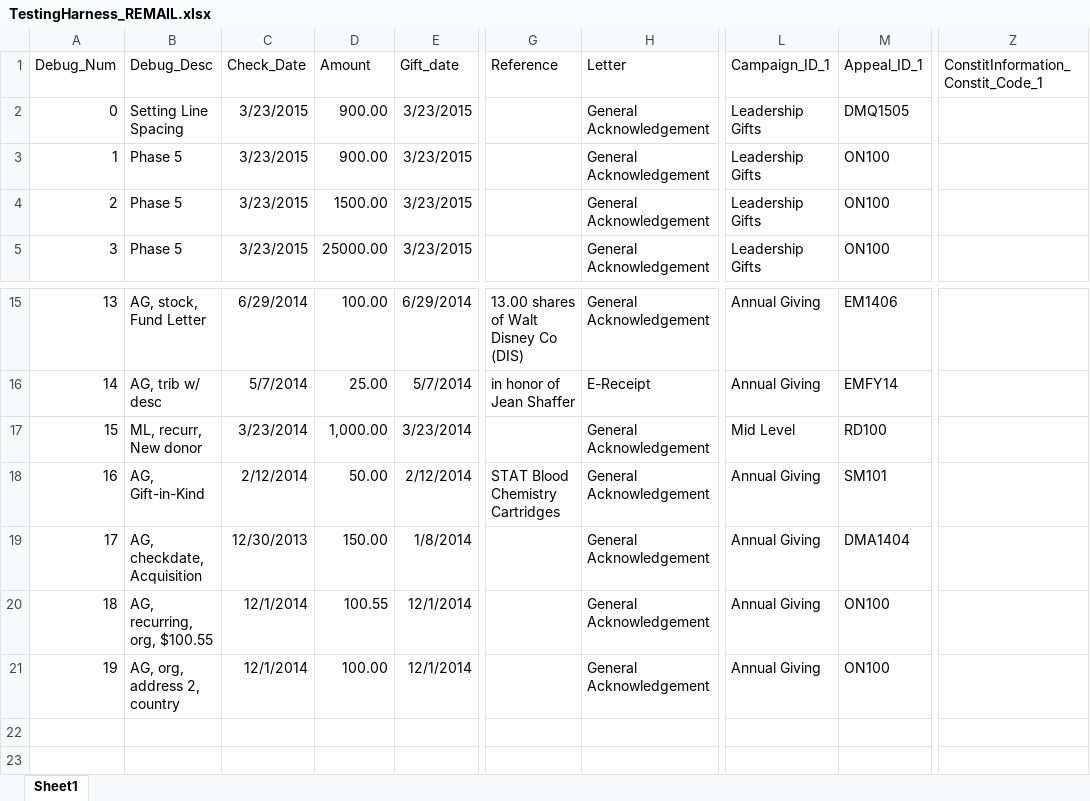
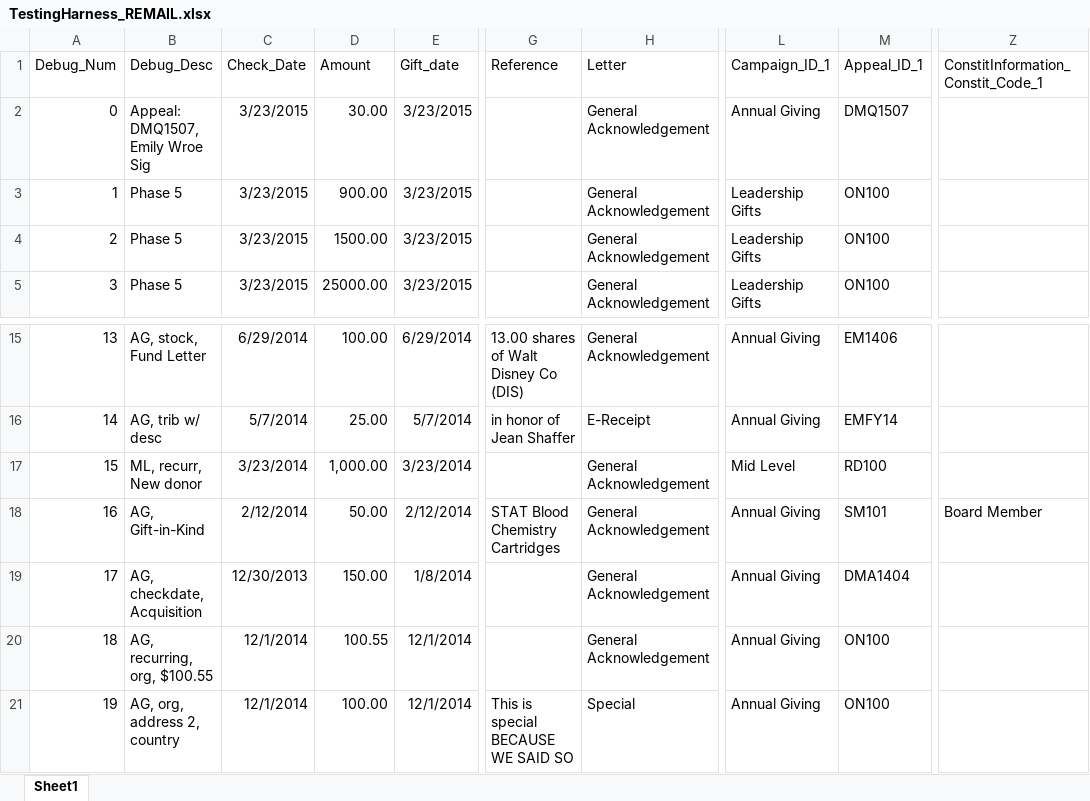
Before and after one commit to wcohenPIH/PIH_Ack_Letter_System, an Excel workbook: TestingHarness_REMAIL.xlsx, sheet Sheet1, drawn as a sheet; only a part is shown, gaps mark what is left out; values as stored, in another font and other column widths than the file's, no borders; the diff names each change by its address in the sheet, - before the commit and + after, or states it on an @@ line.

```diff
--- a/TestingHarness_REMAIL.xlsx (sheet Sheet1)
+++ b/TestingHarness_REMAIL.xlsx (sheet Sheet1)
-B2 (Debug_Desc): Setting Line Spacing
+B2 (Debug_Desc): Appeal: DMQ1507, Emily Wroe Sig
-D2 (Amount): 900.00
+D2 (Amount): 30.00
-L2 (Campaign_ID_1): Leadership Gifts
+L2 (Campaign_ID_1): Annual Giving
-M2 (Appeal_ID_1): DMQ1505
+M2 (Appeal_ID_1): DMQ1507
-Z18: (empty)
+Z18: Board Member
-G21 (Reference): (empty)
+G21 (Reference): This is special BECAUSE WE SAID SO
-H21 (Letter): General Acknowledgement
+H21 (Letter): Special
```
Also changed, not shown: TestingHarness_EXPORT.XLSX, 17 other files.
